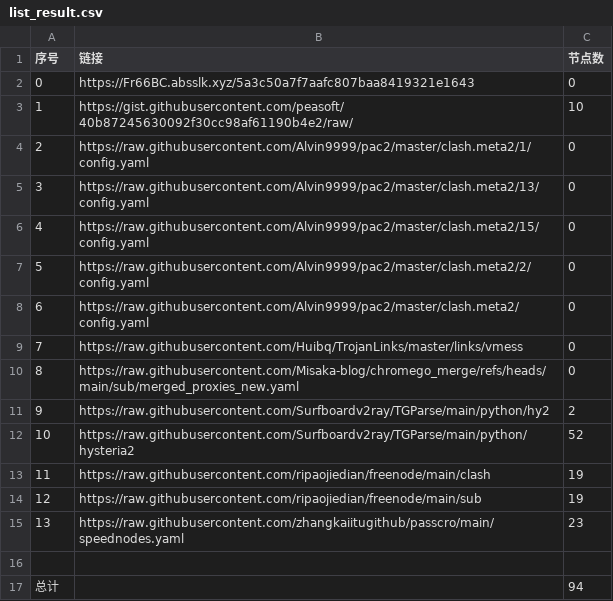
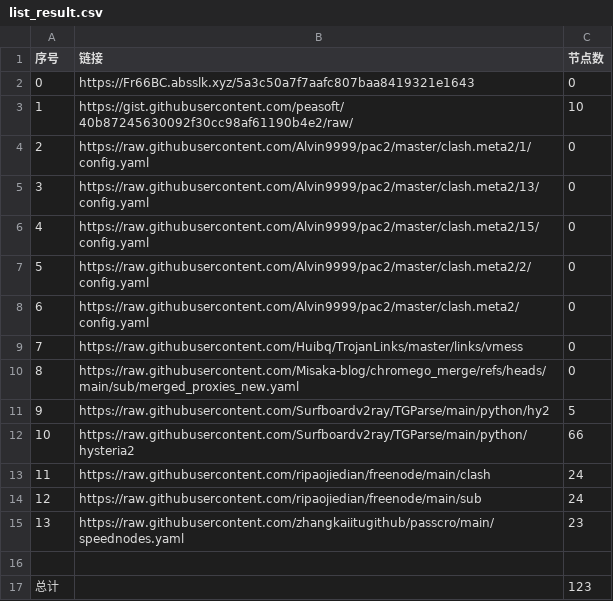
Before and after one commit to CongYuStars/NoMoreWalls, a CSV file: list_result.csv, drawn as a sheet.

```diff
--- a/list_result.csv
+++ b/list_result.csv
@@ -10,8 +10,8 @@
 8,https://raw.githubusercontent.com/Misaka-blog/chromego_merge/refs/heads/main/sub/merged_proxies_new.yaml,0
-9,https://raw.githubusercontent.com/Surfboardv2ray/TGParse/main/python/hy2,2
-10,https://raw.githubusercontent.com/Surfboardv2ray/TGParse/main/python/hysteria2,52
-11,https://raw.githubusercontent.com/ripaojiedian/freenode/main/clash,19
-12,https://raw.githubusercontent.com/ripaojiedian/freenode/main/sub,19
+9,https://raw.githubusercontent.com/Surfboardv2ray/TGParse/main/python/hy2,5
+10,https://raw.githubusercontent.com/Surfboardv2ray/TGParse/main/python/hysteria2,66
+11,https://raw.githubusercontent.com/ripaojiedian/freenode/main/clash,24
+12,https://raw.githubusercontent.com/ripaojiedian/freenode/main/sub,24
 13,https://raw.githubusercontent.com/zhangkaiitugithub/passcro/main/speednodes.yaml,23
 
-总计,,94
+总计,,123
```
Also changed, not shown: 18 other files.
